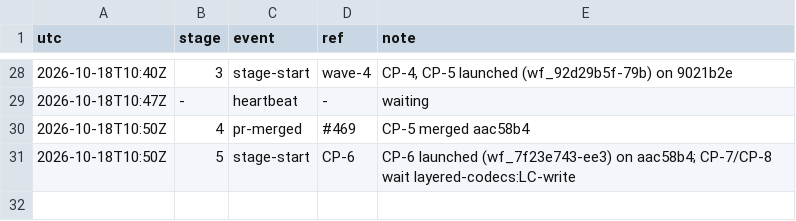
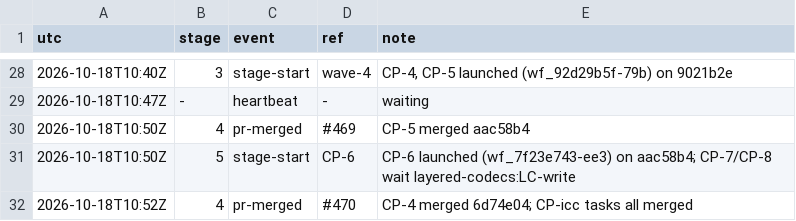
Before and after one commit to qbtrix/creative-core, a TSV file: docs/leads/color-profiles/timeline.tsv, drawn as a sheet; only a part is shown, gaps mark what is left out.

Commit message:
chore(lead): color-profiles pr-merged #470

```diff
--- a/docs/leads/color-profiles/timeline.tsv
+++ b/docs/leads/color-profiles/timeline.tsv
@@ -31 +31,2 @@ utc	stage	event	ref	note
 2026-10-18T10:50Z	5	stage-start	CP-6	CP-6 launched (wf_7f23e743-ee3) on aac58b4; CP-7/CP-8 wait layered-codecs:LC-write
+2026-10-18T10:52Z	4	pr-merged	#470	CP-4 merged 6d74e04; CP-icc tasks all merged
```
